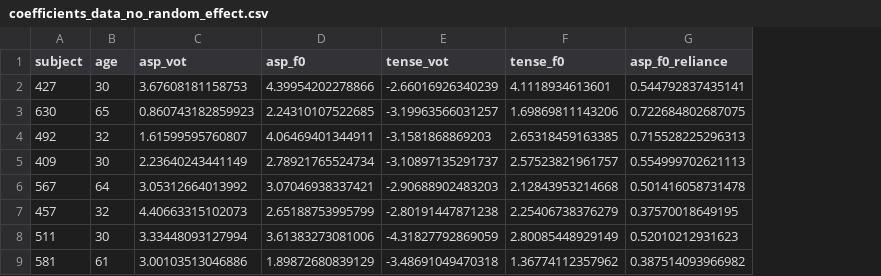
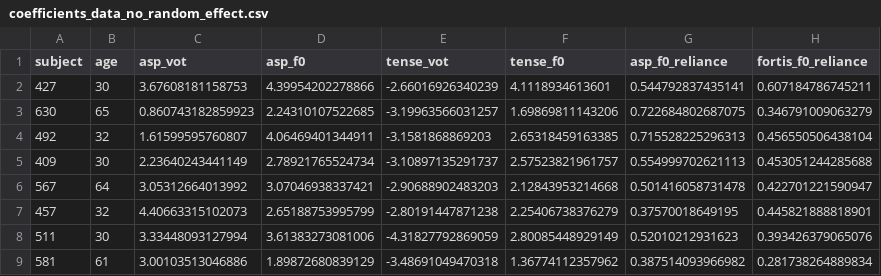
Before and after one commit to sarangjeong/korean-stops, a CSV file: analysis/perception/graphs/coefficients_data_no_random_effect.csv, drawn as a sheet; only a part is shown; the diff names each change by its address in the sheet, - before the commit and + after, or states it on an @@ line.

```diff
--- a/analysis/perception/graphs/coefficients_data_no_random_effect.csv
+++ b/analysis/perception/graphs/coefficients_data_no_random_effect.csv
+column H (fortis_f0_reliance), rows 2-9: 0.607184786745211 | 0.346791009063279 | 0.456550506438104 | 0.453051244285688 | 0.422701221590947 | 0.445821888818901 | 0.393426379065076 | 0.281738264889834
```
Also changed, not shown: 8 other files.
